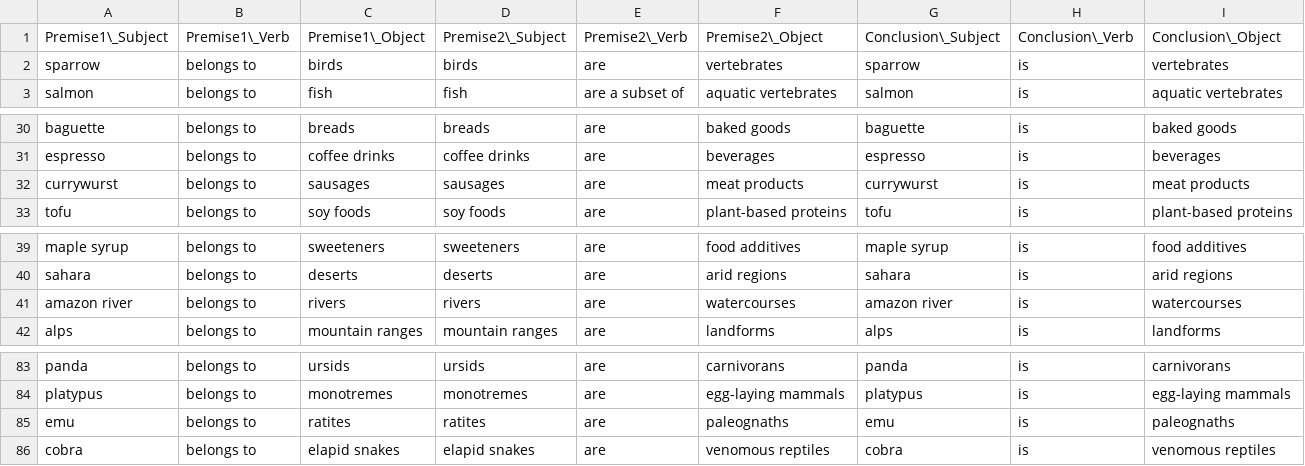
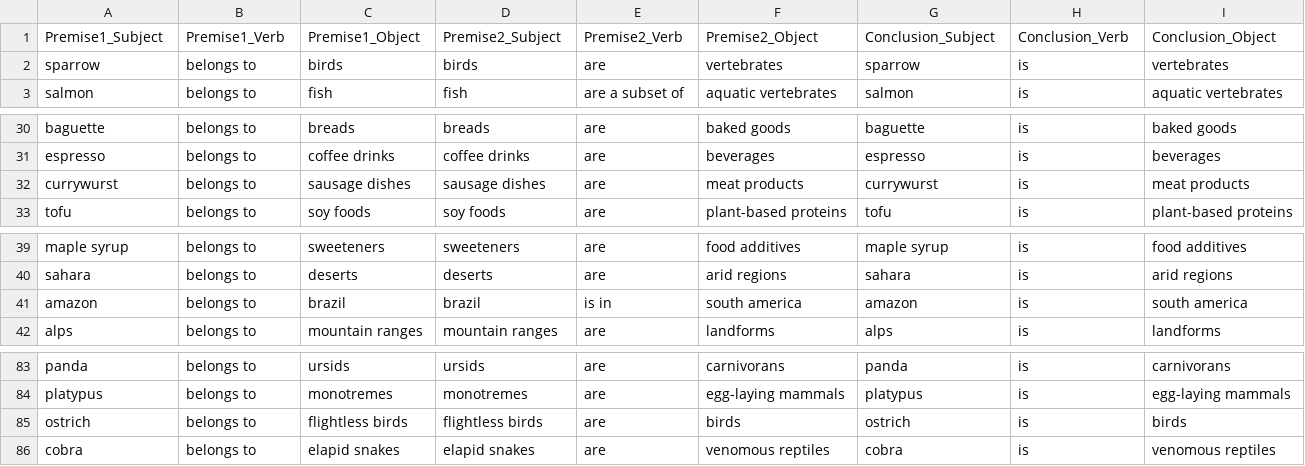
Before and after one commit to OscardeBarsy/Mechanistic-Interpretation-Material-Inference, a CSV file: mimi/data/examples_100/argument_substitution.csv, drawn as a sheet; only a part is shown, gaps mark what is left out.

```diff
--- a/mimi/data/examples_100/argument_substitution.csv
+++ b/mimi/data/examples_100/argument_substitution.csv
@@ -1,2 +1,2 @@
-Premise1\_Subject,Premise1\_Verb,Premise1\_Object,Premise2\_Subject,Premise2\_Verb,Premise2\_Object,Conclusion\_Subject,Conclusion\_Verb,Conclusion\_Object
+Premise1_Subject,Premise1_Verb,Premise1_Object,Premise2_Subject,Premise2_Verb,Premise2_Object,Conclusion_Subject,Conclusion_Verb,Conclusion_Object
 sparrow,belongs to,birds,birds,are,vertebrates,sparrow,is,vertebrates
@@ -31,3 +31,3 @@ baguette,belongs to,breads,breads,are,baked goods,baguette,is,baked goods
 espresso,belongs to,coffee drinks,coffee drinks,are,beverages,espresso,is,beverages
-currywurst,belongs to,sausages,sausages,are,meat products,currywurst,is,meat products
+currywurst,belongs to,sausage dishes,sausage dishes,are,meat products,currywurst,is,meat products
 tofu,belongs to,soy foods,soy foods,are,plant-based proteins,tofu,is,plant-based proteins
@@ -40,3 +40,3 @@ maple syrup,belongs to,sweeteners,sweeteners,are,food additives,maple syrup,is,f
 sahara,belongs to,deserts,deserts,are,arid regions,sahara,is,arid regions
-amazon river,belongs to,rivers,rivers,are,watercourses,amazon river,is,watercourses
+amazon,belongs to,brazil,brazil,is in,south america,amazon,is,south america
 alps,belongs to,mountain ranges,mountain ranges,are,landforms,alps,is,landforms
@@ -84,3 +84,3 @@ panda,belongs to,ursids,ursids,are,carnivorans,panda,is,carnivorans
 platypus,belongs to,monotremes,monotremes,are,egg-laying mammals,platypus,is,egg-laying mammals
-emu,belongs to,ratites,ratites,are,paleognaths,emu,is,paleognaths
+ostrich,belongs to,flightless birds,flightless birds,are,birds,ostrich,is,birds
 cobra,belongs to,elapid snakes,elapid snakes,are,venomous reptiles,cobra,is,venomous reptiles
```
Also changed, not shown: 6 other files.
